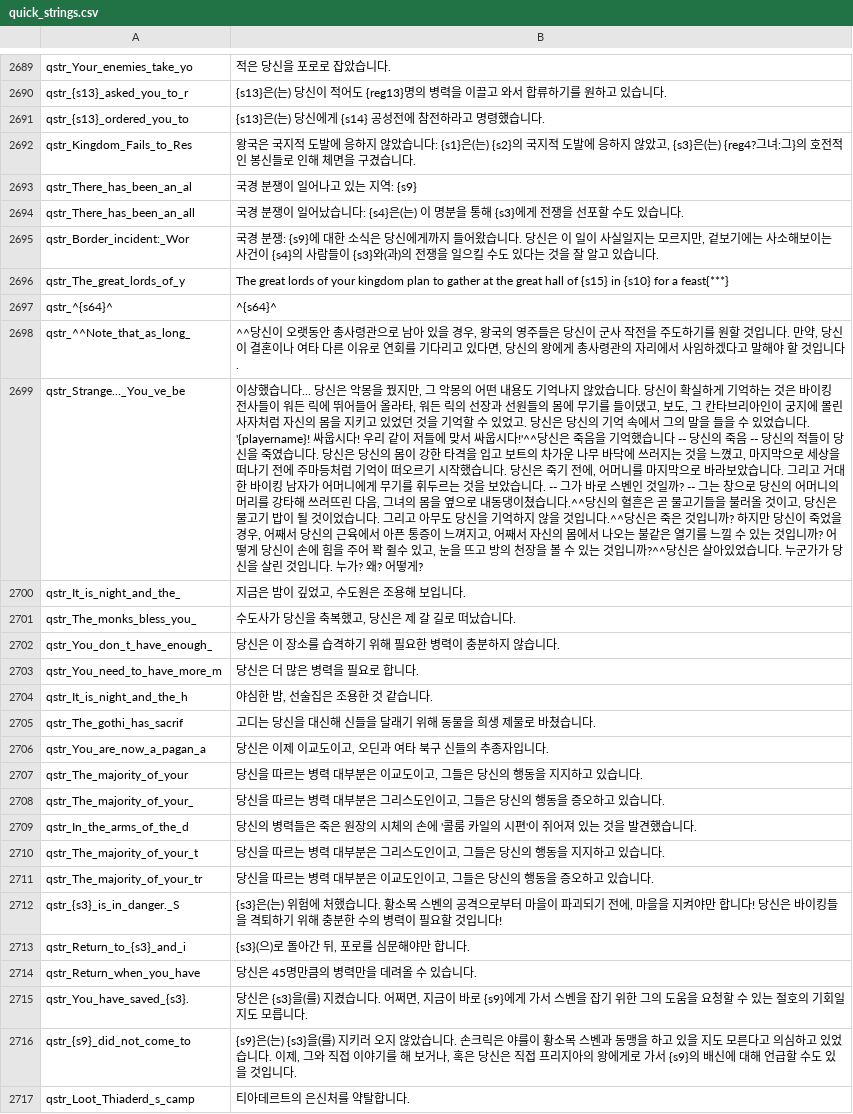
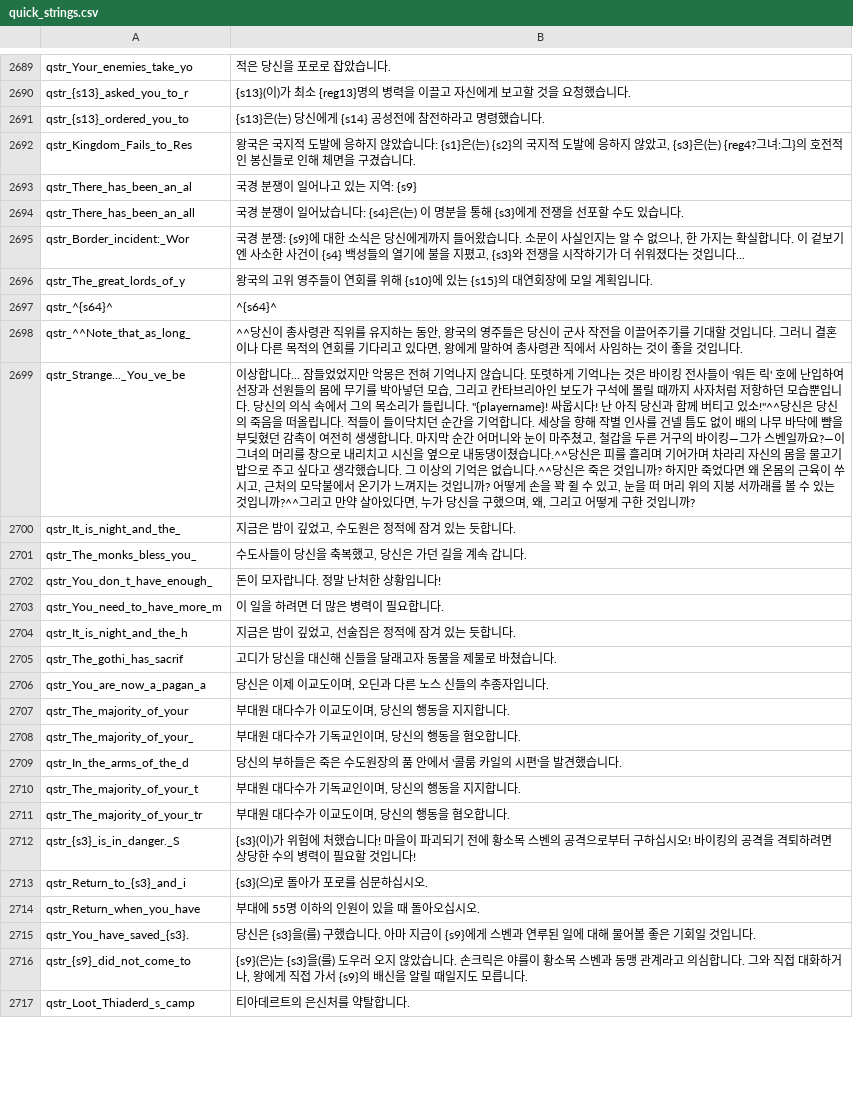
Before and after one commit to 21garam/MB_VikingConquest_R_Korean, a CSV file: languages/en/quick_strings.csv, drawn as a sheet; only a part is shown, gaps mark what is left out; the diff covers the shown part only; the diff names each change by its address in the sheet, - before the commit and + after, or states it on an @@ line.

```diff
--- a/languages/en/quick_strings.csv
+++ b/languages/en/quick_strings.csv
-B2690: {s13}은(는) 당신이 적어도 {reg13}명의 병력을 이끌고 와서 합류하기를 원하고 있습니다.
+B2690: {s13}(이)가 최소 {reg13}명의 병력을 이끌고 자신에게 보고할 것을 요청했습니다.
-B2695: …습니다. 당신은 이 일이 사실일지는 모르지만, 겉보기에는 사소해보이는 사건이 {s4}의 사람들이 {s3}와(과)의 전쟁을 일으킬 수도 있다는 것을 잘 알고 있습니다.
+B2695: …습니다. 소문이 사실인지는 알 수 없으나, 한 가지는 확실합니다. 이 겉보기엔 사소한 사건이 {s4} 백성들의 열기에 불을 지폈고, {s3}와 전쟁을 시작하기가 더 쉬워졌다는 것입니다...
-B2696: The great lords of your kingdom plan to gather at the great hall of {s15} in {s10} for a feast{***}
+B2696: 왕국의 고위 영주들이 연회를 위해 {s10}에 있는 {s15}의 대연회장에 모일 계획입니다.
-B2698: …당신이 오랫동안 총사령관으로 남아 있을 경우, 왕국의 영주들은 당신이 군사 작전을 주도하기를 원할 것입니다. 만약, 당신이 결혼이나 여타 다른 이유로 연회를 기다리고 있다면, 당신의 왕에게 총사령관의 자리에서 사임하겠다고 말해야 할 것입니…
+B2698: …당신이 총사령관 직위를 유지하는 동안, 왕국의 영주들은 당신이 군사 작전을 이끌어주기를 기대할 것입니다. 그러니 결혼이나 다른 목적의 연회를 기다리고 있다면, 왕에게 말하여 총사령관 직에서 사임하는 것이 좋을 것입니…
-B2699: 이상했습니다... 당신은 악몽을 꿨지만, 그 악몽의 어떤 내용도 기억나지 않았습니다. 당신이 확실하게 기억하는 것은 바이킹 전사들이 워든 릭에 뛰어들어 올라타, 워든 릭의 선장과 선원들의 몸에 무기를 들이댔고, 보도, 그 칸타브리아인이 궁지에 몰린 사자처럼 자신의 몸을 지키고 있었던 것을 기억할 수 있었고. 당신은 당신의 기억 속에서 그의 말을 들을 수 있었습니다. '{playername}! 싸웁시다! 우리 같이 저들에 맞서 싸웁시다!'^^당신은 죽음을 기억했습니다 -- 당신의 죽음 -- 당신의 적들이 당신을 죽였습니다. 당신은 당신의 몸이 강한 타격을 입고 보트의 차가운 나무 바닥에 쓰러지는 것을 느꼈고, 마지막으로 세상을 떠나기 전에 주마등처럼 기억이 떠오르기 시작했습니다. 당신은 죽기 전에, 어머니를 마지막으로 바라보았습니다. 그리고 거대한 바이킹 남자가 어머니에게 무기를 휘두르는 것을 보았습니다. -- 그가 바로 스벤인 것일까? -- 그는 창으로 당신의 어머니의 머리를 강타해 쓰러뜨린 다음, 그녀의 몸을 옆으로 내동댕이쳤습니다.^^당신의 혈흔은 곧 물고기들을 불러올 것이고, 당신은 물고기 밥이 될 것이었습니다. 그리고 아무도 당신을 기억하지 않을 것입니다.^^당신은 죽은 것입니까? 하지만 당신이 죽었을 경우, 어째서 당신의 근육에서 아픈 통증이 느껴지고, 어째서 자신의 몸에서 나오는 불같은 열기를 느낄 수 있는 것입니까? 어떻게 당신이 손에 힘을 주어 꽉 쥘수 있고, 눈을 뜨고 방의 천장을 볼 수 있는 것입니까?^^당신은 살아있었습니다. 누군가가 당신을 살린 것입니다. 누가? 왜? 어떻게?
+B2699: 이상합니다... 잠들었었지만 악몽은 전혀 기억나지 않습니다. 또렷하게 기억나는 것은 바이킹 전사들이 '워든 릭' 호에 난입하여 선장과 선원들의 몸에 무기를 박아넣던 모습, 그리고 칸타브리아인 보도가 구석에 몰릴 때까지 사자처럼 저항하던 모습뿐입니다. 당신의 의식 속에서 그의 목소리가 들립니다. "{playername}! 싸웁시다! 난 아직 당신과 함께 버티고 있소!"^^당신은 당신의 죽음을 떠올립니다. 적들이 들이닥치던 순간을 기억합니다. 세상을 향해 작별 인사를 건넬 틈도 없이 배의 나무 바닥에 뺨을 부딪혔던 감촉이 여전히 생생합니다. 마지막 순간 어머니와 눈이 마주쳤고, 철갑을 두른 거구의 바이킹—그가 스벤일까요?—이 그녀의 머리를 창으로 내리치고 시신을 옆으로 내동댕이쳤습니다.^^당신은 피를 흘리며 기어가며 차라리 자신의 몸을 물고기 밥으로 주고 싶다고 생각했습니다. 그 이상의 기억은 없습니다.^^당신은 죽은 것입니까? 하지만 죽었다면 왜 온몸의 근육이 쑤시고, 근처의 모닥불에서 온기가 느껴지는 것입니까? 어떻게 손을 꽉 쥘 수 있고, 눈을 떠 머리 위의 지붕 서까래를 볼 수 있는 것입니까?^^그리고 만약 살아있다면, 누가 당신을 구했으며, 왜, 그리고 어떻게 구한 것입니까?
-B2700: 지금은 밤이 깊었고, 수도원은 조용해 보입니다.
+B2700: 지금은 밤이 깊었고, 수도원은 정적에 잠겨 있는 듯합니다.
-B2701: 수도사가 당신을 축복했고, 당신은 제 갈 길로 떠났습니다.
+B2701: 수도사들이 당신을 축복했고, 당신은 가던 길을 계속 갑니다.
-B2702: 당신은 이 장소를 습격하기 위해 필요한 병력이 충분하지 않습니다.
+B2702: 돈이 모자랍니다. 정말 난처한 상황입니다!
-B2703: 당신은 더 많은 병력을 필요로 합니다.
+B2703: 이 일을 하려면 더 많은 병력이 필요합니다.
-B2704: 야심한 밤, 선술집은 조용한 것 같습니다.
+B2704: 지금은 밤이 깊었고, 선술집은 정적에 잠겨 있는 듯합니다.
-B2705: 고디는 당신을 대신해 신들을 달래기 위해 동물을 희생 제물로 바쳤습니다.
+B2705: 고디가 당신을 대신해 신들을 달래고자 동물을 제물로 바쳤습니다.
-B2706: 당신은 이제 이교도이고, 오딘과 여타 북구 신들의 추종자입니다.
+B2706: 당신은 이제 이교도이며, 오딘과 다른 노스 신들의 추종자입니다.
-B2707: 당신을 따르는 병력 대부분은 이교도이고, 그들은 당신의 행동을 지지하고 있습니다.
+B2707: 부대원 대다수가 이교도이며, 당신의 행동을 지지합니다.
-B2708: 당신을 따르는 병력 대부분은 그리스도인이고, 그들은 당신의 행동을 증오하고 있습니다.
+B2708: 부대원 대다수가 기독교인이며, 당신의 행동을 혐오합니다.
-B2709: 당신의 병력들은 죽은 원장의 시체의 손에 '콜룸 카일의 시편'이 쥐어져 있는 것을 발견…
+B2709: 당신의 부하들은 죽은 수도원장의 품 안에서 '콜룸 카일의 시편'을 발견…
-B2710: 당신을 따르는 병력 대부분은 그리스도인이고, 그들은 당신의 행동을 지지하고 있습니다.
+B2710: 부대원 대다수가 기독교인이며, 당신의 행동을 지지합니다.
-B2711: 당신을 따르는 병력 대부분은 이교도인이고, 그들은 당신의 행동을 증오하고 있습니다.
+B2711: 부대원 대다수가 이교도이며, 당신의 행동을 혐오합니다.
-B2712: {s3}은(는) 위험에 처했습니다. 황소목 스벤의 공격으로부터 마을이 파괴되기 전에, 마을을 지켜야만 합니다! 당신은 바이킹들을 격퇴하기 위해 충분한 수의…
+B2712: {s3}(이)가 위험에 처했습니다! 마을이 파괴되기 전에 황소목 스벤의 공격으로부터 구하십시오! 바이킹의 공격을 격퇴하려면 상당한 수의…
-B2713: {s3}(으)로 돌아간 뒤, 포로를 심문해야만 합니다.
+B2713: {s3}(으)로 돌아가 포로를 심문하십시오.
-B2714: 당신은 45명만큼의 병력만을 데려올 수 있습니다.
+B2714: 부대에 55명 이하의 인원이 있을 때 돌아오십시오.
-B2715: …을(를) 지켰습니다. 어쩌면, 지금이 바로 {s9}에게 가서 스벤을 잡기 위한 그의 도움을 요청할 수 있는 절호의 기회일지도 모릅니다.
+B2715: …을(를) 구했습니다. 아마 지금이 {s9}에게 스벤과 연루된 일에 대해 물어볼 좋은 기회일 것입니다.
-B2716: {s9}은(는) {s3}을(를) 지키러 오지 않았습니다. 손크릭은 야를이 황소목 스벤과 동맹을 하고 있을 지도 모른다고 의심하고 있었습니다. 이제, 그와 직접 이야기를 해 보거나, 혹은 당신은 직접 프리지아의 왕에게로 가서 {s9}의 배신에 대해 언급할 수도 있을 것입니다.
+B2716: {s9}(은)는 {s3}을(를) 도우러 오지 않았습니다. 손크릭은 야를이 황소목 스벤과 동맹 관계라고 의심합니다. 그와 직접 대화하거나, 왕에게 직접 가서 {s9}의 배신을 알릴 때일지도 모릅니다.
```
Also changed, not shown: 150 edited cells elsewhere in this file.
